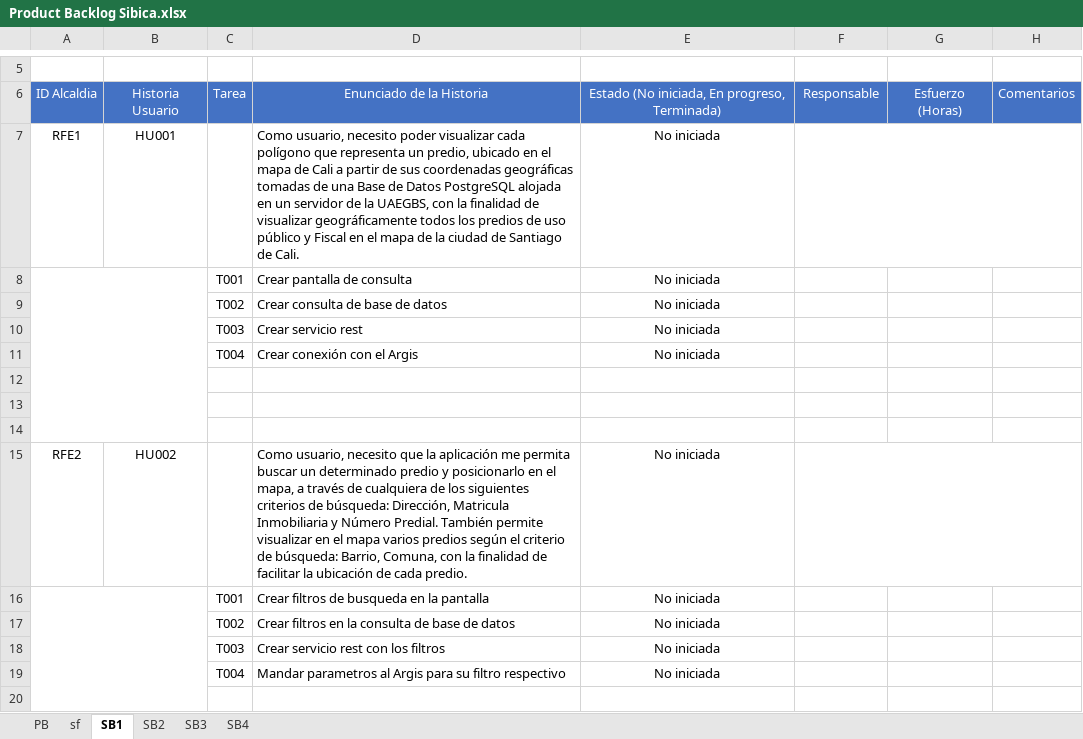
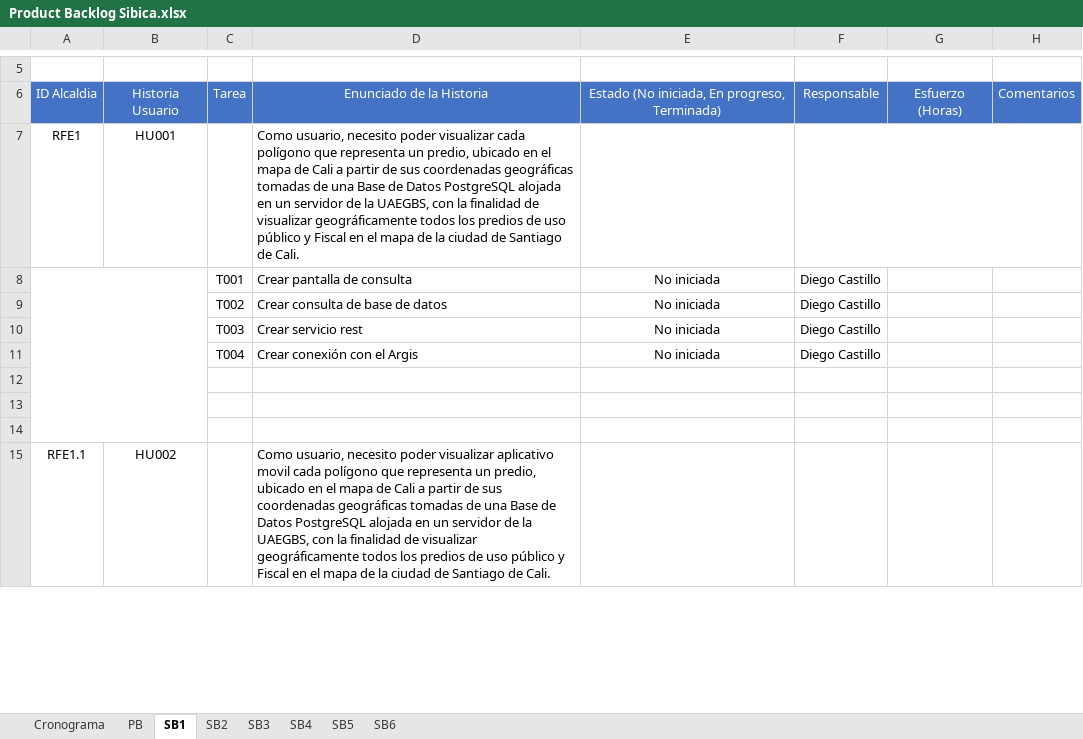
Before and after one commit to effectivesoftware1/sibica, an Excel workbook: documentacion/desarrollo/Product Backlog Sibica.xlsx, sheet SB1, drawn as a sheet; only a part is shown, gaps mark what is left out; values as stored, in another font and other column widths than the file's, no borders; removed rows and columns are numbered as before the commit, all else as after; the diff covers the shown part only; the diff names each change by its address in the sheet, - before the commit and + after, or states it on an @@ line.

```diff
--- a/documentacion/desarrollo/Product Backlog Sibica.xlsx (sheet SB1)
+++ b/documentacion/desarrollo/Product Backlog Sibica.xlsx (sheet SB1)
-sheet tab: sf
+sheet tab: Cronograma
+sheet tab: SB5
+sheet tab: SB6
@@ sheet tab order changed: Cronograma | PB | SB1 | SB2 | SB3 | SB4 | SB5 | SB6 @@
-E7: No iniciada
+E7: (empty)
-F8:F11: (empty)
+F8:F11: Diego Castillo
-row 15: RFE2 | HU002 |  | Como usuario, necesito que la aplicación me permita buscar un determinado predio y posicionarlo en el mapa, a través de cualquiera de los siguientes criterios de búsqueda: Dirección, Matricula Inmobiliaria y Número Predial. También permite visualizar en el mapa varios predios según el criterio de búsqueda: Barrio, Comuna, con la finalidad de facilitar la ubicación de cada predio. | No iniciada
-row 16:  |  | T001 | Crear filtros de busqueda en la pantalla | No iniciada
-row 17:  |  | T002 | Crear filtros en la consulta de base de datos | No iniciada
-row 18:  |  | T003 | Crear servicio rest con los filtros | No iniciada
-row 19:  |  | T004 | Mandar parametros al Argis para su filtro respectivo | No iniciada
-row 15: (empty)
+row 15: RFE1.1 | HU002 |  | Como usuario, necesito poder visualizar aplicativo movil cada polígono que representa un predio, ubicado en el mapa de Cali a partir de sus coordenadas geográficas tomadas de una Base de Datos PostgreSQL alojada en un servidor de la UAEGBS, con la finalidad de visualizar geográficamente todos los predios de uso público y Fiscal en el mapa de la ciudad de Santiago de Cali.
```
Also changed, not shown: 10 added rows, 63 removed rows, 8 edited cells and merged cells elsewhere in this sheet, sheet SB3, sheet SB2, sheet SB4, sheet PB, sheet Cronograma.
